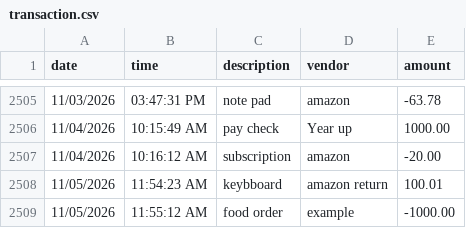
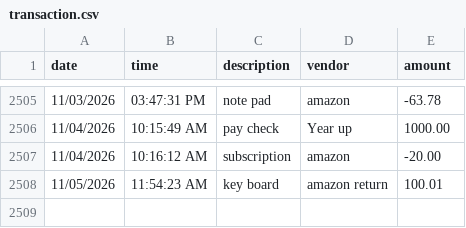
Before and after one commit to Solaiman-M/Bootcamp_Mulavizada, a CSV file: Capstone1/Capstone/src/main/resources/transaction.csv, drawn as a sheet; only a part is shown, gaps mark what is left out.

```diff
--- a/Capstone1/Capstone/src/main/resources/transaction.csv
+++ b/Capstone1/Capstone/src/main/resources/transaction.csv
@@ -2507,3 +2507,2 @@ date|time|description|vendor|amount
 11/04/2026|10:16:12 AM|subscription|amazon|-20.00
-11/05/2026|11:54:23 AM|keybboard|amazon return|100.01
-11/05/2026|11:55:12 AM|food order|example|-1000.00
+11/05/2026|11:54:23 AM|key board|amazon return|100.01
```
Also changed, not shown: 1 other file.
